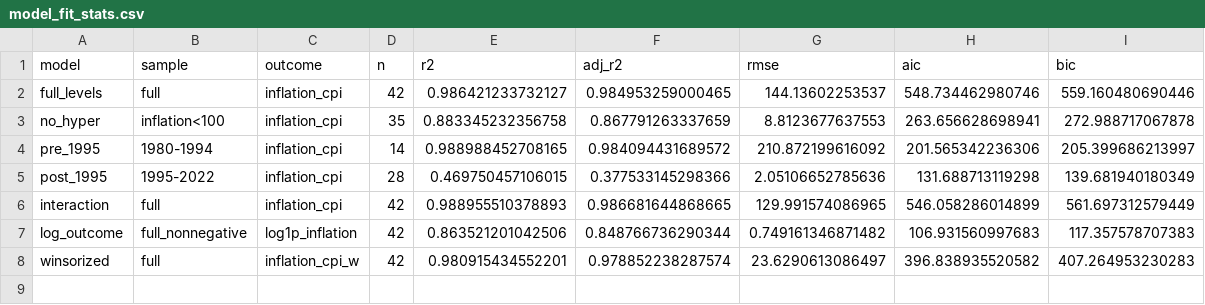
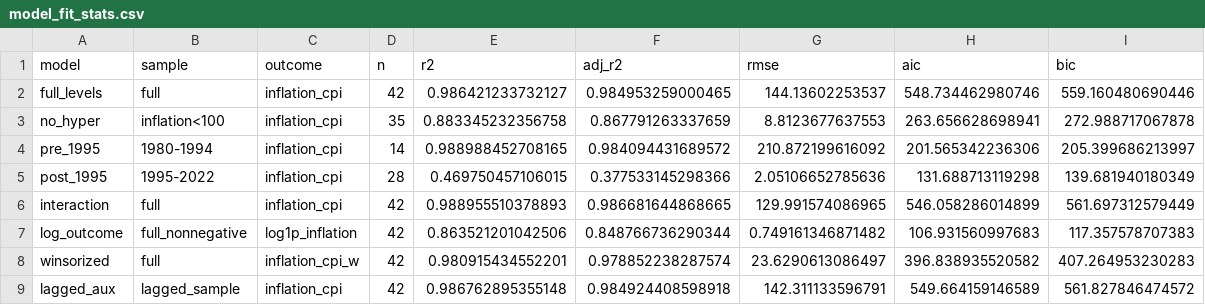
Before and after one commit to KaiSanchez96/peru-inflation-stabilization, a CSV file: output/tables/model_fit_stats.csv, drawn as a sheet; the diff names each change by its address in the sheet, - before the commit and + after, or states it on an @@ line.

```diff
--- a/output/tables/model_fit_stats.csv
+++ b/output/tables/model_fit_stats.csv
+row 9: lagged_aux | lagged_sample | inflation_cpi | 42 | 0.986762895355148 | 0.984924408598918 | 142.311133596791 | 549.664159146589 | 561.827846474572
```
Also changed, not shown: output/tables/all_model_coefficients.csv, output/tables/data_dictionary.csv, 18 other files.
